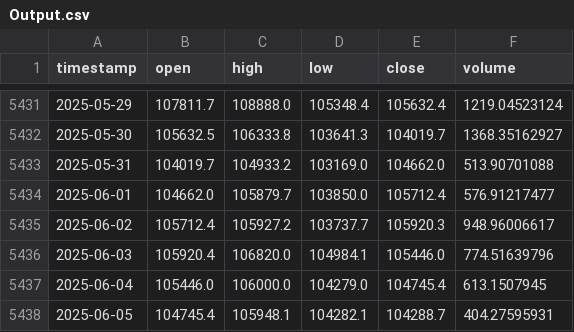
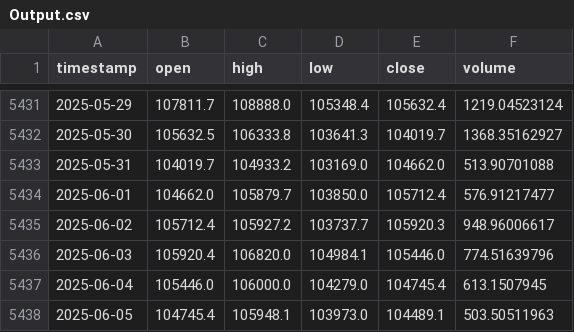
Before and after one commit to Carterasdebolsa/DescargaBTC, a CSV file: Output.csv, drawn as a sheet; only a part is shown, gaps mark what is left out.

Commit message:
Update Output.csv on Thu Jun  5 15:10:33 UTC 2025

```diff
--- a/Output.csv
+++ b/Output.csv
@@ -5437,2 +5437,2 @@ timestamp,open,high,low,close,volume
 2025-06-04,105446.0,106000.0,104279.0,104745.4,613.1507945
-2025-06-05,104745.4,105948.1,104282.1,104288.7,404.27595931
+2025-06-05,104745.4,105948.1,103973.0,104489.1,503.50511963
```
